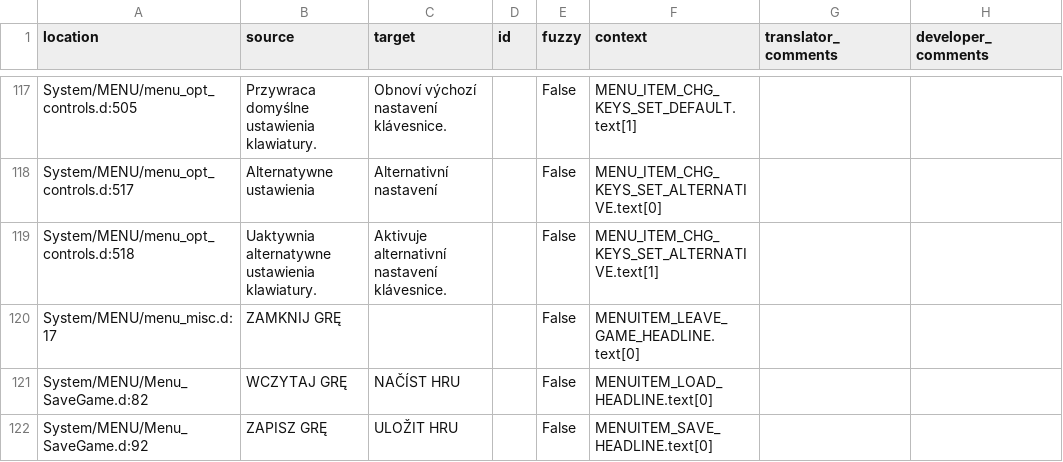
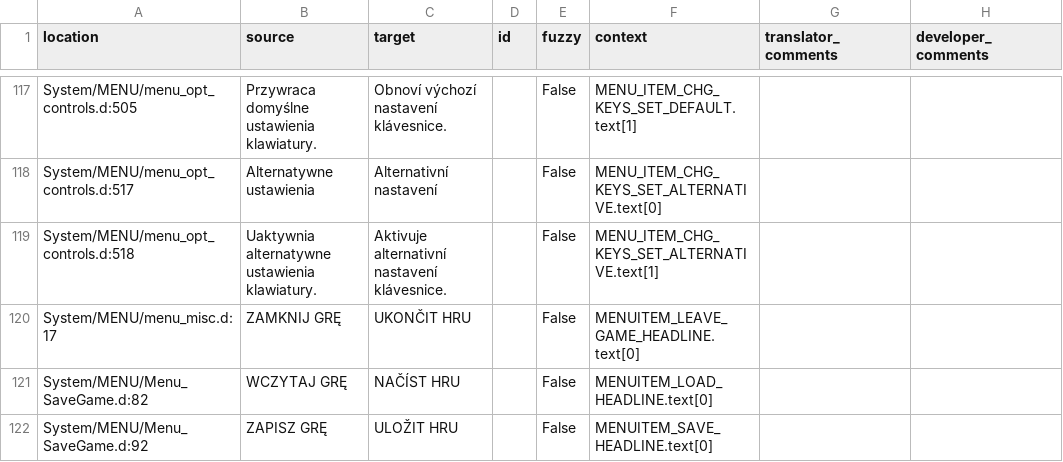
Before and after one commit to Nyras-Enjoyers/nyras-prologue-demake-scripts, a CSV file: .translations/cs/Menu.csv, drawn as a sheet; only a part is shown, gaps mark what is left out.

Commit message:
Translated using Weblate (Czech)
Currently translated at 100.0% (148 of 148 strings)

Translation: Nyras Prolog Demake/Menu
Translate-URL: http://weblate.cokoliv.eu/projects/nyras-prolog-demake/menu/cs/

```diff
--- a/.translations/cs/Menu.csv
+++ b/.translations/cs/Menu.csv
@@ -119,3 +119,3 @@
 "System/MENU/menu_opt_controls.d:518","Uaktywnia alternatywne ustawienia klawiatury.","Aktivuje alternativní nastavení klávesnice.","","False","MENU_ITEM_CHG_KEYS_SET_ALTERNATIVE.text[1]","",""
-"System/MENU/menu_misc.d:17","ZAMKNIJ GRĘ","","","False","MENUITEM_LEAVE_GAME_HEADLINE.text[0]","",""
+"System/MENU/menu_misc.d:17","ZAMKNIJ GRĘ","UKONČIT HRU","","False","MENUITEM_LEAVE_GAME_HEADLINE.text[0]","",""
 "System/MENU/Menu_SaveGame.d:82","WCZYTAJ GRĘ","NAČÍST HRU","","False","MENUITEM_LOAD_HEADLINE.text[0]","",""
```
